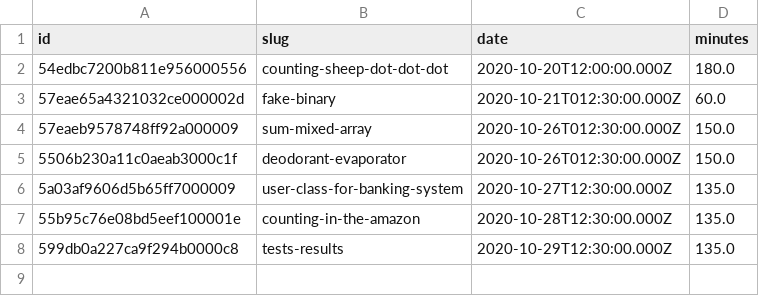
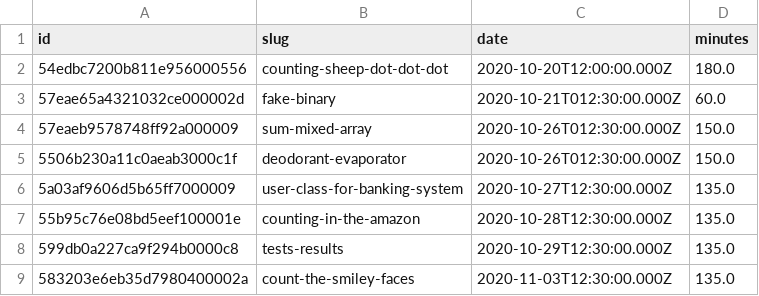
Before and after one commit to agalvezcorell/codewars-kata-student-correction-ih, a CSV file: input/katas.csv, drawn as a sheet.

```diff
--- a/input/katas.csv
+++ b/input/katas.csv
@@ -8 +8,2 @@ id,slug,date,minutes
 599db0a227ca9f294b0000c8,tests-results,2020-10-29T12:30:00.000Z,135.0
+583203e6eb35d7980400002a,count-the-smiley-faces,2020-11-03T12:30:00.000Z,135.0
```
Also changed, not shown: output/output.csv, 1 other file.
